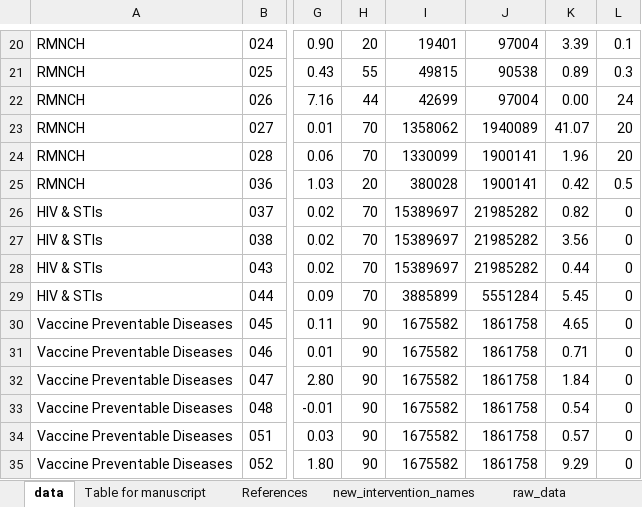
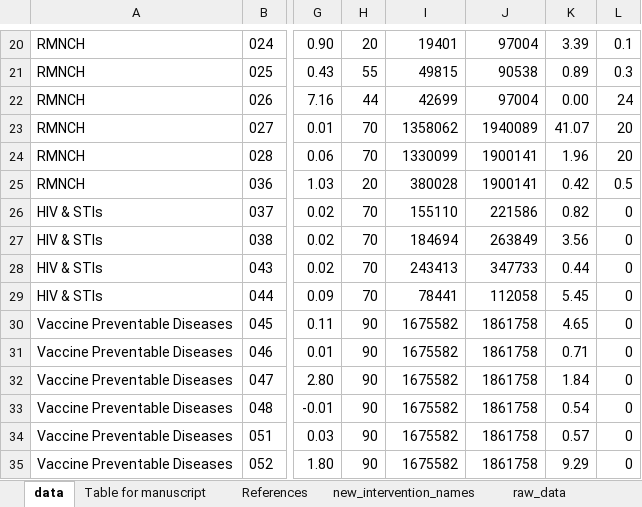
Before and after one commit to sakshimohan/uganda_hbp, an Excel workbook: 2_data/hbp_data_clean_v2.xlsx, sheet data, drawn as a sheet; only a part is shown, gaps mark what is left out; values as stored, in another font and other column widths than the file's, no borders; the diff names each change by its address in the sheet, - before the commit and + after, or states it on an @@ line.

Commit message:
fix error in OHT case data for STIs - replace with GBD 2017 data

```diff
--- a/2_data/hbp_data_clean_v2.xlsx (sheet data)
+++ b/2_data/hbp_data_clean_v2.xlsx (sheet data)
-I26: 15389697
+I26: 155110
-J26: 21985282
+J26: 221586
-I27: 15389697
+I27: 184694
-J27: 21985282
+J27: 263849
-I28: 15389697
+I28: 243413
-J28: 21985282
+J28: 347733
-I29: 3885899
+I29: 78441
-J29: 5551284
+J29: 112058
```
Also changed, not shown: sheet raw_data, sheet Table for manuscript.
